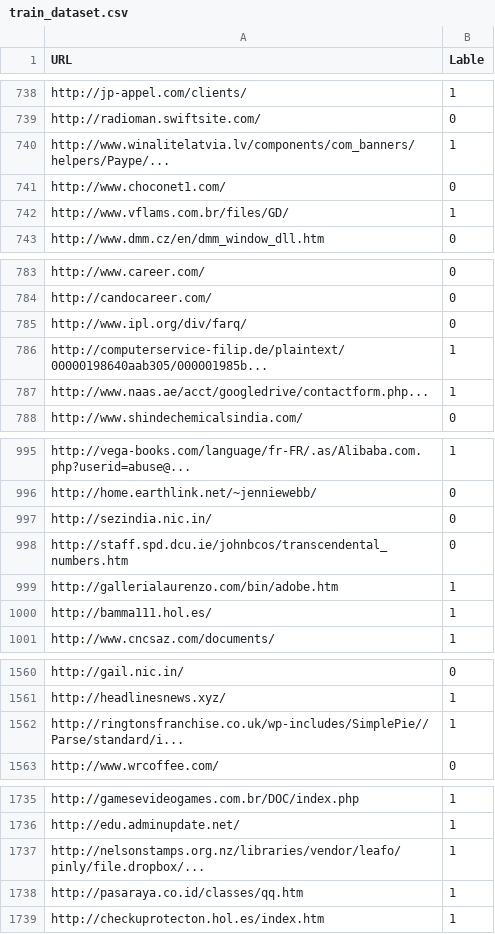
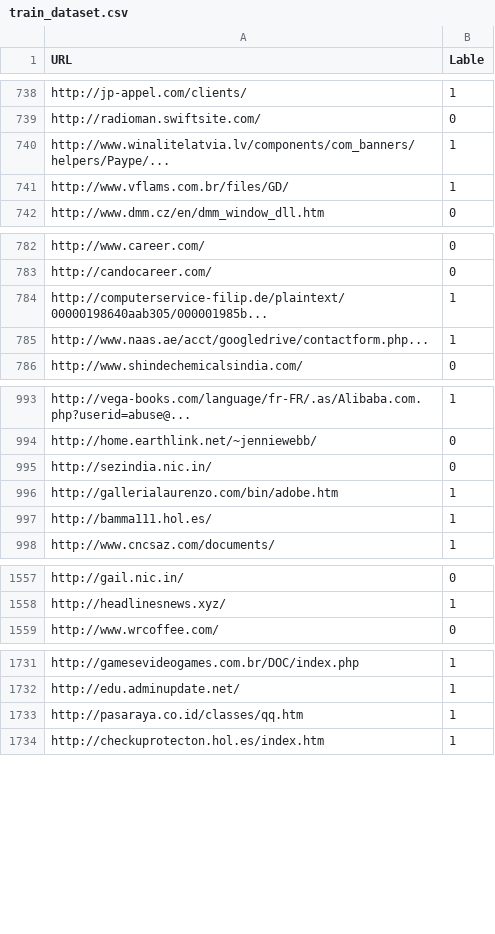
Before and after one commit to hungptit123/phishing_url_version2, a CSV file: Dataset/train_dataset.csv, drawn as a sheet; only a part is shown, gaps mark what is left out; the diff covers the shown part only; the diff names each change by its address in the sheet, - before the commit and + after, or states it on an @@ line.

```diff
--- a/Dataset/train_dataset.csv
+++ b/Dataset/train_dataset.csv
-row 741: http://www.choconet1.com/ | 0
-row 785: http://www.ipl.org/div/farq/ | 0
-row 998: http://staff.spd.dcu.ie/johnbcos/transcendental_numbers.htm | 0
-row 1562: http://ringtonsfranchise.co.uk/wp-includes/SimplePie//Parse/standard/i... | 1
-row 1737: http://nelsonstamps.org.nz/libraries/vendor/leafo/pinly/file.dropbox/... | 1
```
Also changed, not shown: 4 removed rows elsewhere in this file, 23 other files.
